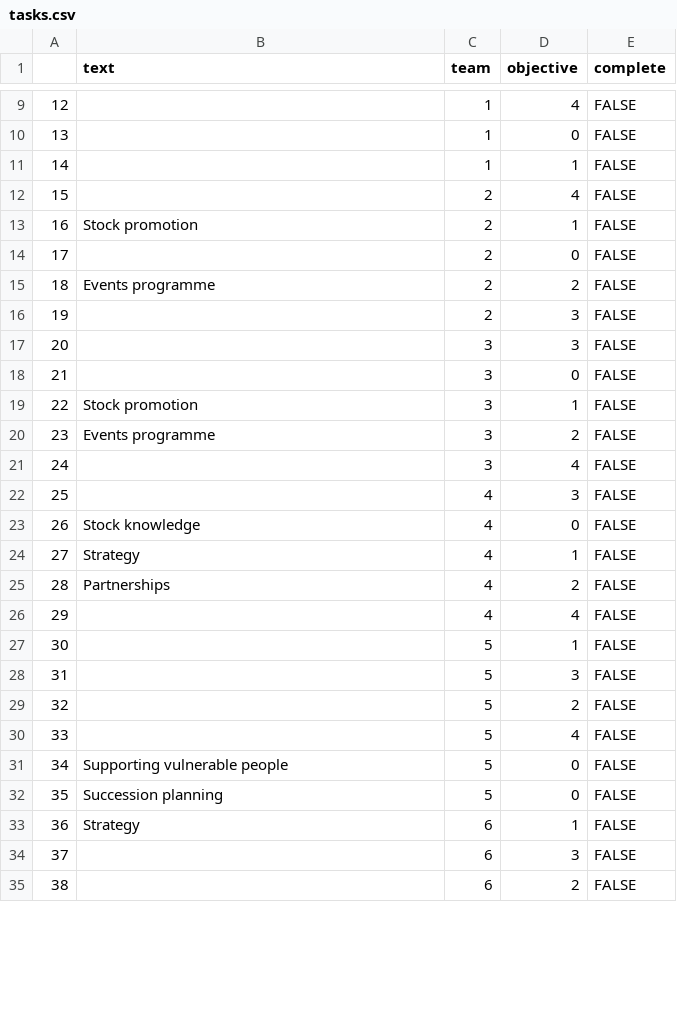
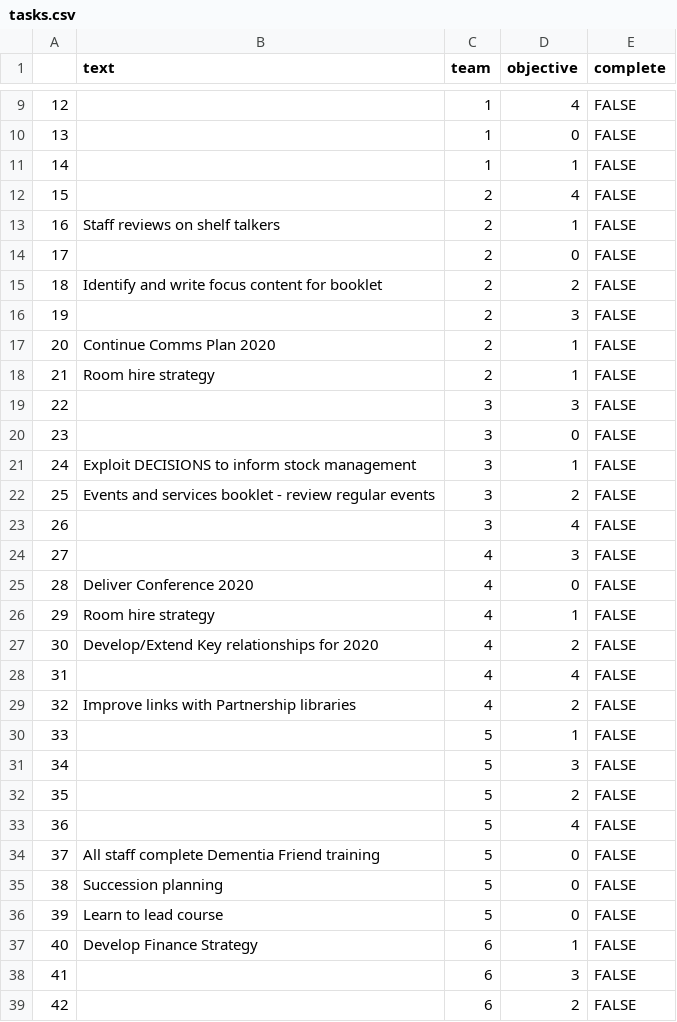
Before and after one commit to 0sumrich/team-plan, a CSV file: .data/tasks.csv, drawn as a sheet; only a part is shown, gaps mark what is left out; addresses are those after the commit; the diff covers the shown part only; the diff names each change by its address in the sheet, - before the commit and + after, or states it on an @@ line.

Commit message:
tasks update init

```diff
--- a/.data/tasks.csv
+++ b/.data/tasks.csv
-B13 (text): Stock promotion
+B13 (text): Staff reviews on shelf talkers
-B15 (text): Events programme
+B15 (text): Identify and write focus content for booklet
+row 17: 20 | Continue Comms Plan 2020 | 2 | 1 | FALSE
+row 18: 21 | Room hire strategy | 2 | 1 | FALSE
@@ column A renumbered between rows 19 and 75 @@
-B21 (text): Stock promotion
+B21 (text): Exploit DECISIONS to inform stock management
-B22 (text): Events programme
+B22 (text): Events and services booklet - review regular events
-B25 (text): Stock knowledge
+B25 (text): Deliver Conference 2020
-B26 (text): Strategy
+B26 (text): Room hire strategy
-B27 (text): Partnerships
+B27 (text): Develop/Extend Key relationships for 2020
+row 29: 32 | Improve links with Partnership libraries | 4 | 2 | FALSE
-B34 (text): Supporting vulnerable people
+B34 (text): All staff complete Dementia Friend training
+row 36: 39 | Learn to lead course | 5 | 0 | FALSE
-B37 (text): Strategy
+B37 (text): Develop Finance Strategy
```
Also changed, not shown: 15 added rows and 12 edited cells elsewhere in this file, 5 other files.
